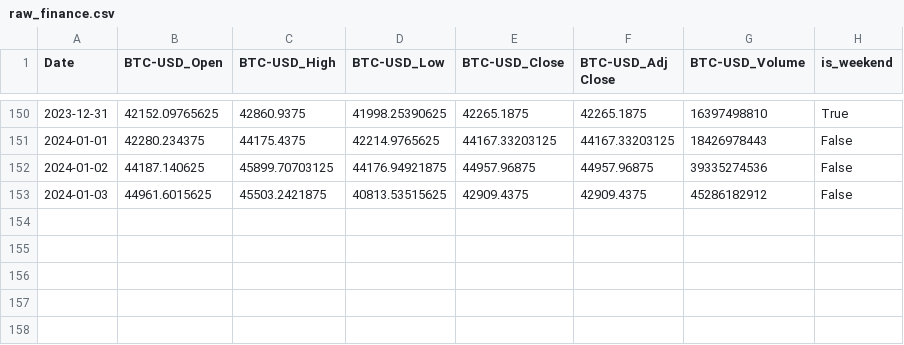
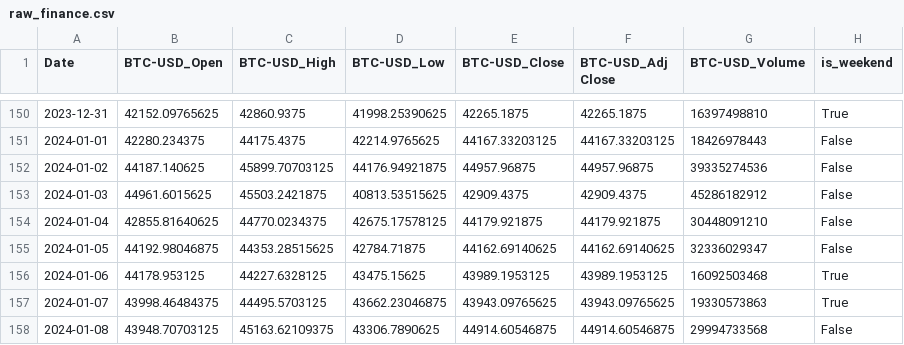
Before and after one commit to szymonsm/wjbvouvow480f2cwuvbog0, a CSV file: BTC-USD/raw_finance.csv, drawn as a sheet; only a part is shown, gaps mark what is left out.

Commit message:
Update BTC-USD finance 2024-01-08

```diff
--- a/BTC-USD/raw_finance.csv
+++ b/BTC-USD/raw_finance.csv
@@ -153 +153,6 @@ Date,BTC-USD_Open,BTC-USD_High,BTC-USD_Low,BTC-USD_Close,BTC-USD_Adj Close,BTC-U
 2024-01-03,44961.6015625,45503.2421875,40813.53515625,42909.4375,42909.4375,45286182912,False
+2024-01-04,42855.81640625,44770.0234375,42675.17578125,44179.921875,44179.921875,30448091210,False
+2024-01-05,44192.98046875,44353.28515625,42784.71875,44162.69140625,44162.69140625,32336029347,False
+2024-01-06,44178.953125,44227.6328125,43475.15625,43989.1953125,43989.1953125,16092503468,True
+2024-01-07,43998.46484375,44495.5703125,43662.23046875,43943.09765625,43943.09765625,19330573863,True
+2024-01-08,43948.70703125,45163.62109375,43306.7890625,44914.60546875,44914.60546875,29994733568,False
```
